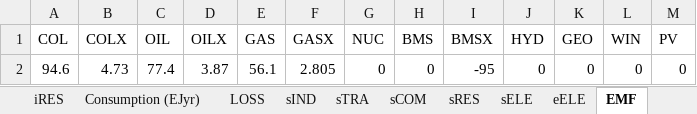
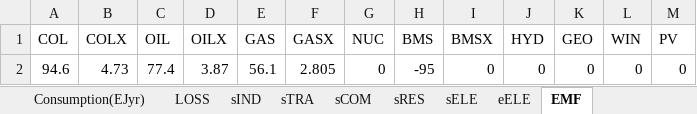
Before and after one commit to MoriShotaro/TA_model, an Excel workbook: xlsx/model.xlsx, sheet EMF, drawn as a sheet; values as stored, in another font and other column widths than the file's, no borders; the diff names each change by its address in the sheet, - before the commit and + after, or states it on an @@ line.

```diff
--- a/xlsx/model.xlsx (sheet EMF)
+++ b/xlsx/model.xlsx (sheet EMF)
-sheet tab: iRES
-sheet tab: Consumption (EJyr)
+sheet tab: Consumption(EJyr)
-H2 (BMS): 0
+H2 (BMS): -95
-I2 (BMSX): -95
+I2 (BMSX): 0
```
Also changed, not shown: sheet sELE, sheet sTRA, sheet sCOM, sheet sIND, sheet sRES, sheet 最終エネルギー消費, 4 more sheets, other sheet tabs, formulas that keep their value, xlsx/data.xlsx, 1 other file.
